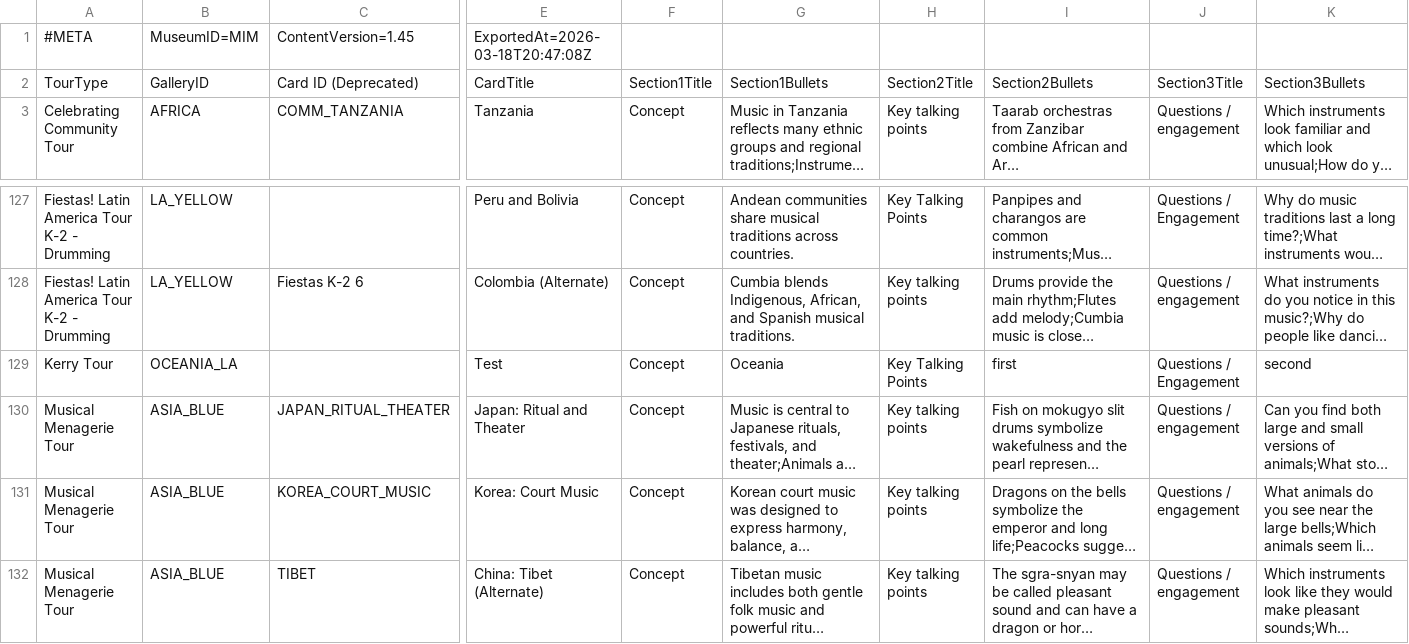
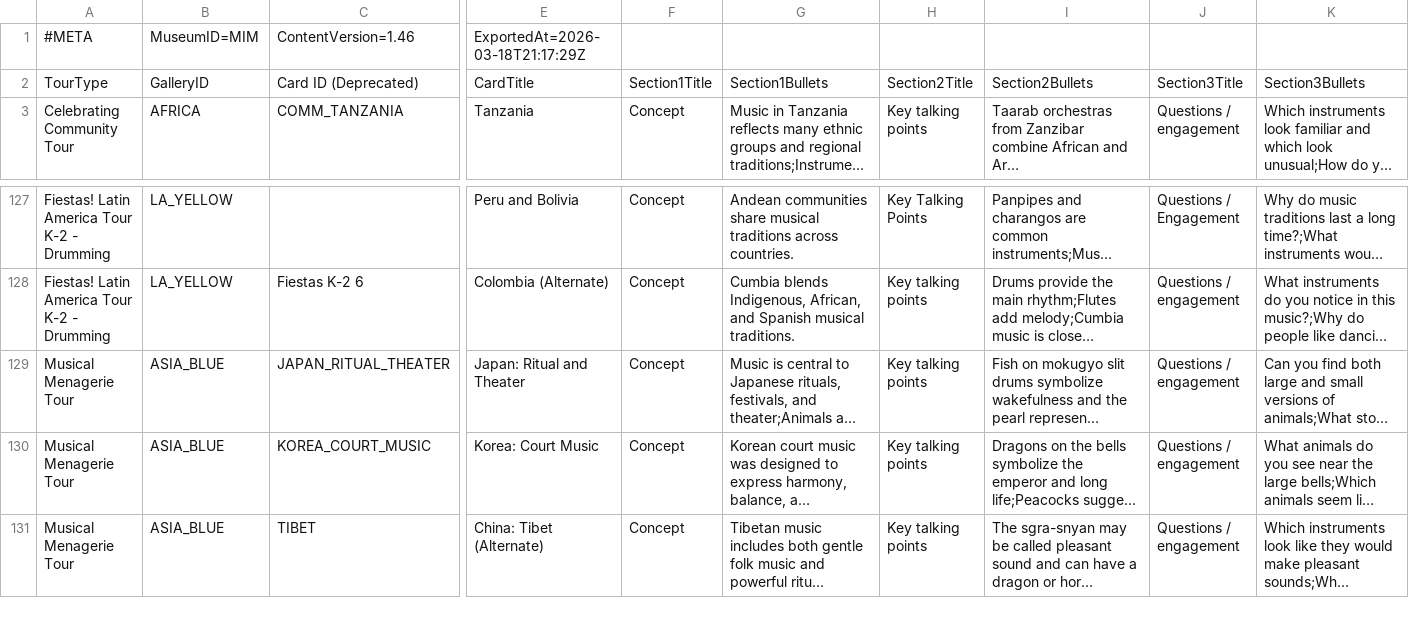
Before and after one commit to KerryOlsson/toursync-data, a CSV file: MIM_CueCards.csv, drawn as a sheet; only a part is shown, gaps mark what is left out; long unchanged cells end in …; rows hold the shown columns only; the diff names each change by its address in the sheet, - before the commit and + after, or states it on an @@ line.

```diff
--- a/MIM_CueCards.csv
+++ b/MIM_CueCards.csv
-C1: ContentVersion=1.45
+C1: ContentVersion=1.46
-E1: ExportedAt=2026-03-18T20:47:08Z
+E1: ExportedAt=2026-03-18T21:17:29Z
-row 129: Kerry Tour | OCEANIA_LA |  | Test | Concept | Oceania | Key Talking Points | first | Questions / Engagement | second
```
Also changed, not shown: MIM_TEST_CueCards.csv, MIM_TEST_TourThemeCueCard.csv, 3 other files.
